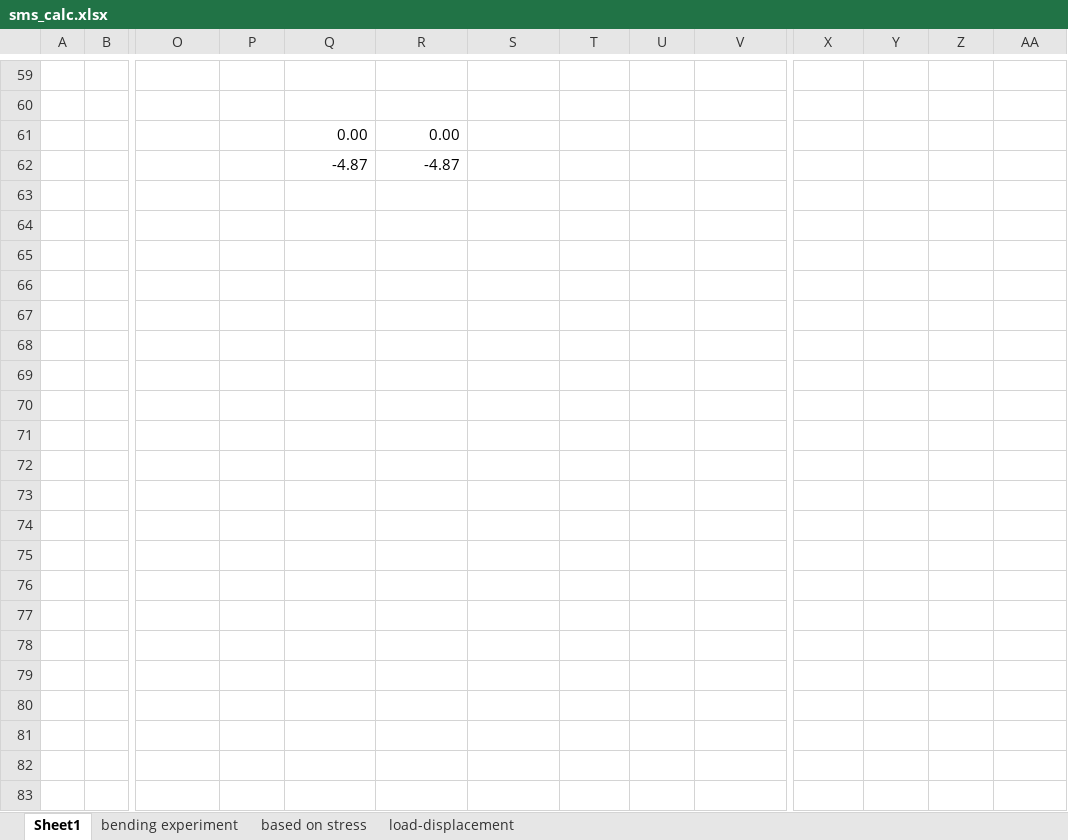
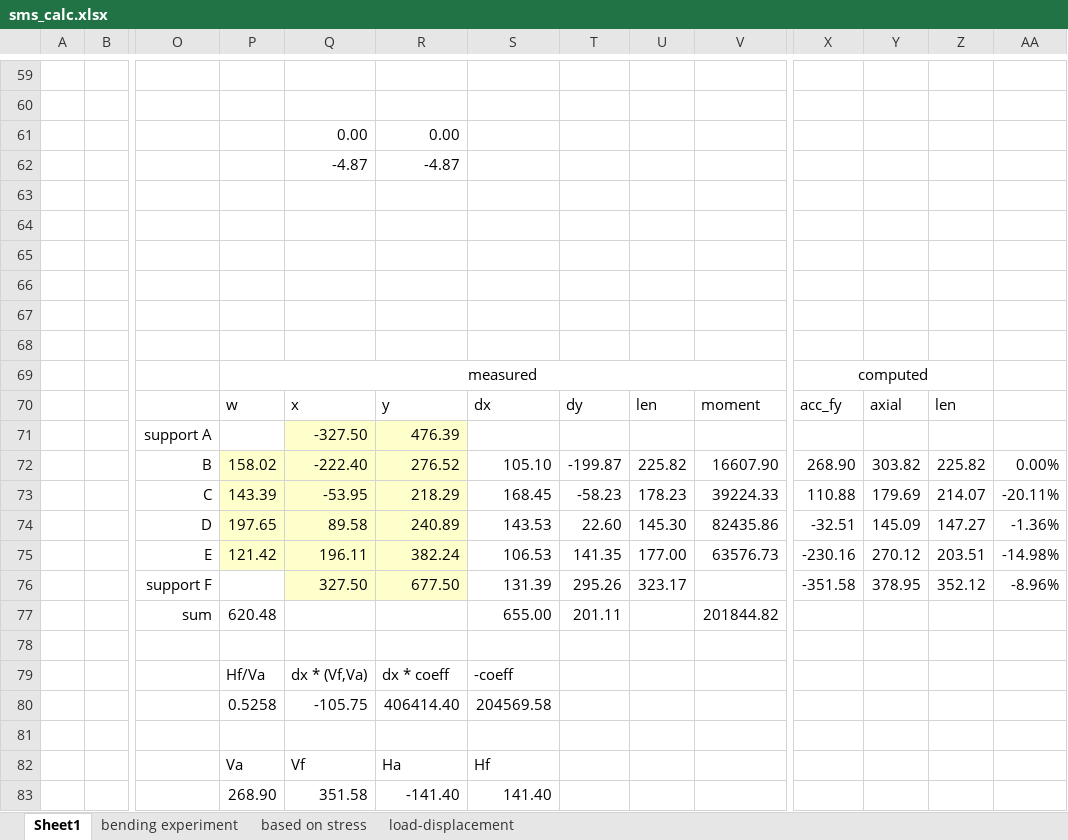
Before and after one commit to ironbell87/sms, an Excel workbook: sms_calc.xlsx, sheet Sheet1, drawn as a sheet; only a part is shown, gaps mark what is left out; values as stored, in another font and other column widths than the file's, no borders; rows hold the shown columns only; the diff covers the shown part only; the diff names each change by its address in the sheet, - before the commit and + after, or states it on an @@ line.

```diff
--- a/sms_calc.xlsx (sheet Sheet1)
+++ b/sms_calc.xlsx (sheet Sheet1)
+row 63: (empty)
+row 64: (empty)
+row 65: (empty)
+row 66: (empty)
+row 67: (empty)
+row 68: (empty)
+row 69:  |  |  | measured |  |  |  |  |  |  | computed
+row 70:  |  |  | w | x | y | dx | dy | len | moment | acc_fy | axial | len
+row 71:  |  | support A |  | -327.50 | 476.39
+row 72:  |  | B | 158.02 | -222.40 | 276.52 | 105.10 | -199.87 | 225.82 | 16607.90 | 268.90 | 303.82 | 225.82 | 0.00%
+row 73:  |  | C | 143.39 | -53.95 | 218.29 | 168.45 | -58.23 | 178.23 | 39224.33 | 110.88 | 179.69 | 214.07 | -20.11%
+row 74:  |  | D | 197.65 | 89.58 | 240.89 | 143.53 | 22.60 | 145.30 | 82435.86 | -32.51 | 145.09 | 147.27 | -1.36%
+row 75:  |  | E | 121.42 | 196.11 | 382.24 | 106.53 | 141.35 | 177.00 | 63576.73 | -230.16 | 270.12 | 203.51 | -14.98%
+row 76:  |  | support F |  | 327.50 | 677.50 | 131.39 | 295.26 | 323.17 |  | -351.58 | 378.95 | 352.12 | -8.96%
+row 77:  |  | sum | 620.48 |  |  | 655.00 | 201.11 |  | 201844.82
+row 78: (empty)
+row 79:  |  |  | Hf/Va | dx * (Vf,Va) | dx * coeff | -coeff
+row 80:  |  |  | 0.5258 | -105.75 | 406414.40 | 204569.58
+row 81: (empty)
+row 82:  |  |  | Va | Vf | Ha | Hf
+row 83:  |  |  | 268.90 | 351.58 | -141.40 | 141.40
```
Also changed, not shown: 14 added rows, 14 removed rows and 1 moved row elsewhere in this sheet, charts or pictures, 5 other files.
